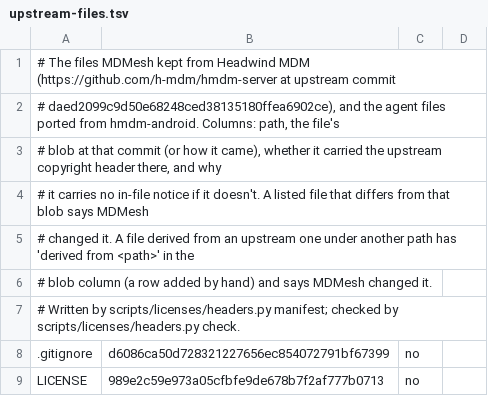
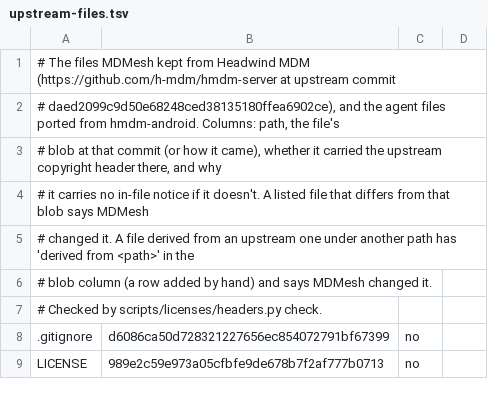
Before and after one commit to MDMesh-app/MDMesh, a TSV file: docs/licenses/upstream-files.tsv, drawn as a sheet; only a part is shown.

Commit message:
Licences: drop the unused manifest command; the changelog names only the emails that are sent

```diff
--- a/docs/licenses/upstream-files.tsv
+++ b/docs/licenses/upstream-files.tsv
@@ -6,3 +6,3 @@
 # blob column (a row added by hand) and says MDMesh changed it.
-# Written by scripts/licenses/headers.py manifest; checked by scripts/licenses/headers.py check.
+# Checked by scripts/licenses/headers.py check.
 .gitignore	d6086ca50d728321227656ec854072791bf67399	no	
```
Also changed, not shown: 2 other files.
